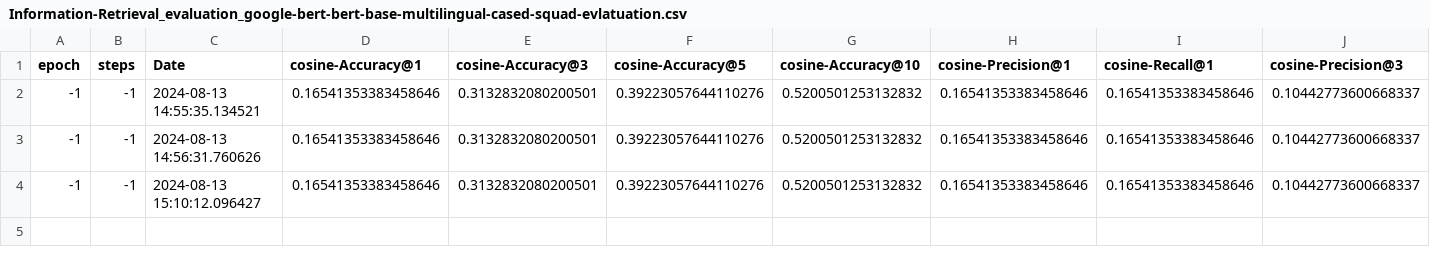
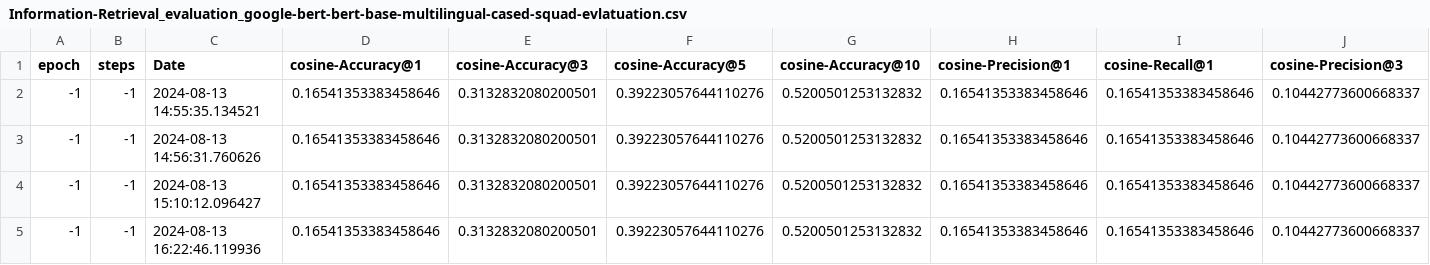
Before and after one commit to smartcat-labs/SRBedding, a CSV file: evaluation-pipetine-test/results/Information-Retrieval_evaluation_google-bert-bert-base-multilingual-cased-squad-evlatuation.csv, drawn as a sheet; only a part is shown; rows hold the shown columns only; the diff names each change by its address in the sheet, - before the commit and + after, or states it on an @@ line.

```diff
--- a/evaluation-pipetine-test/results/Information-Retrieval_evaluation_google-bert-bert-base-multilingual-cased-squad-evlatuation.csv
+++ b/evaluation-pipetine-test/results/Information-Retrieval_evaluation_google-bert-bert-base-multilingual-cased-squad-evlatuation.csv
+row 5: -1 | -1 | 2024-08-13 16:22:46.119936 | 0.16541353383458646 | 0.3132832080200501 | 0.39223057644110276 | 0.5200501253132832 | 0.16541353383458646 | 0.16541353383458646 | 0.10442773600668337
```
Also changed, not shown: evaluation-pipetine-test/results/Information-Retrieval_evaluation_datasets-text-embedding-3-small-squad-squad-evlatuation.csv, 2 other files.
